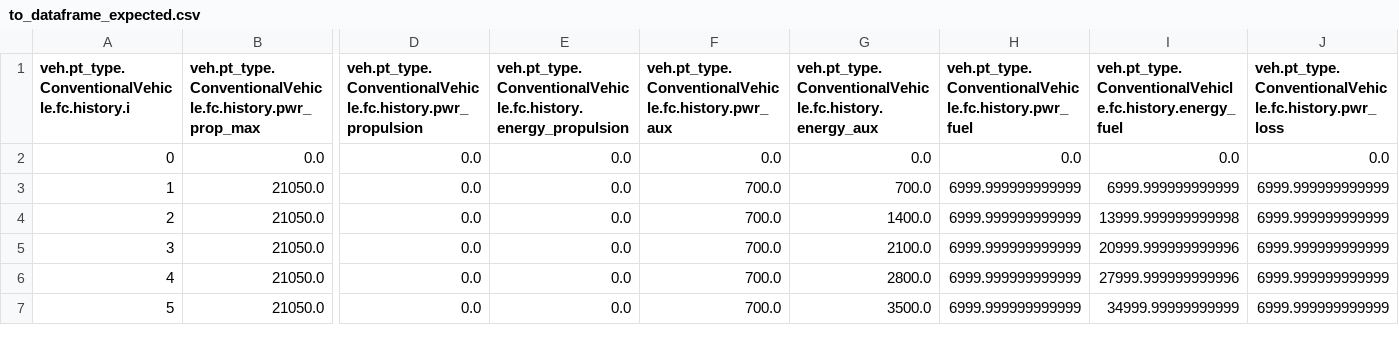
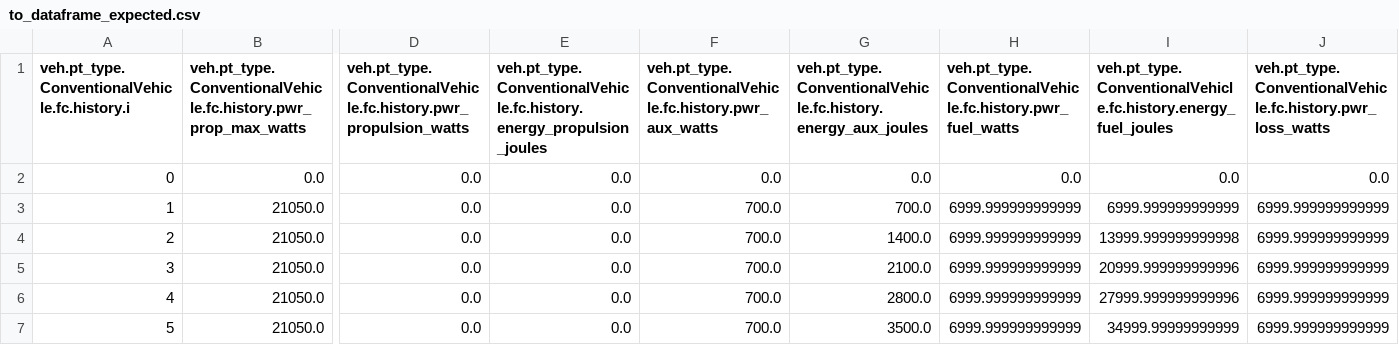
Before and after one commit to NREL/fastsim, a CSV file: python/fastsim/resources/demos/demo_variable_paths/to_dataframe_expected.csv, drawn as a sheet; only a part is shown, gaps mark what is left out; the diff covers the shown part only; the diff names each change by its address in the sheet, - before the commit and + after, or states it on an @@ line.

Commit message:
in progress toward getting cycle stuff but not other stuff all handled in history

```diff
--- a/python/fastsim/resources/demos/demo_variable_paths/to_dataframe_expected.csv
+++ b/python/fastsim/resources/demos/demo_variable_paths/to_dataframe_expected.csv
-B1: veh.pt_type.ConventionalVehicle.fc.history.pwr_prop_max
+B1: veh.pt_type.ConventionalVehicle.fc.history.pwr_prop_max_watts
-D1: veh.pt_type.ConventionalVehicle.fc.history.pwr_propulsion
+D1: veh.pt_type.ConventionalVehicle.fc.history.pwr_propulsion_watts
-E1: veh.pt_type.ConventionalVehicle.fc.history.energy_propulsion
+E1: veh.pt_type.ConventionalVehicle.fc.history.energy_propulsion_joules
-F1: veh.pt_type.ConventionalVehicle.fc.history.pwr_aux
+F1: veh.pt_type.ConventionalVehicle.fc.history.pwr_aux_watts
-G1: veh.pt_type.ConventionalVehicle.fc.history.energy_aux
+G1: veh.pt_type.ConventionalVehicle.fc.history.energy_aux_joules
-H1: veh.pt_type.ConventionalVehicle.fc.history.pwr_fuel
+H1: veh.pt_type.ConventionalVehicle.fc.history.pwr_fuel_watts
-I1: veh.pt_type.ConventionalVehicle.fc.history.energy_fuel
+I1: veh.pt_type.ConventionalVehicle.fc.history.energy_fuel_joules
-J1: veh.pt_type.ConventionalVehicle.fc.history.pwr_loss
+J1: veh.pt_type.ConventionalVehicle.fc.history.pwr_loss_watts
```
Also changed, not shown: 23 edited cells elsewhere in this file, 2 other files.
